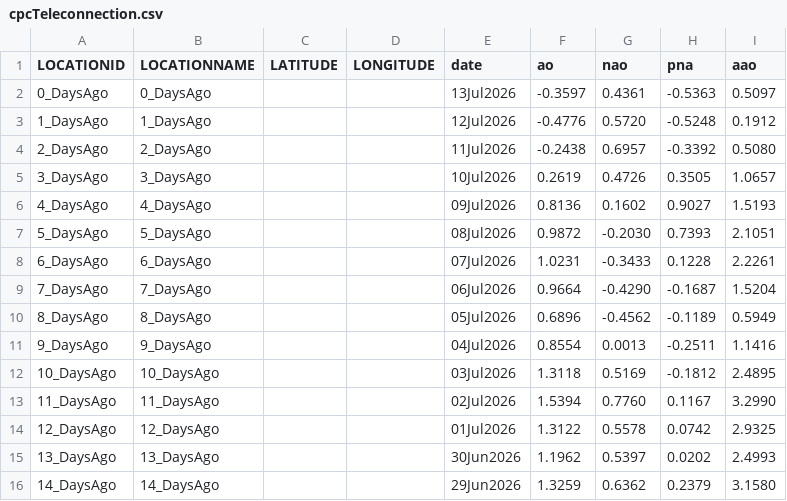
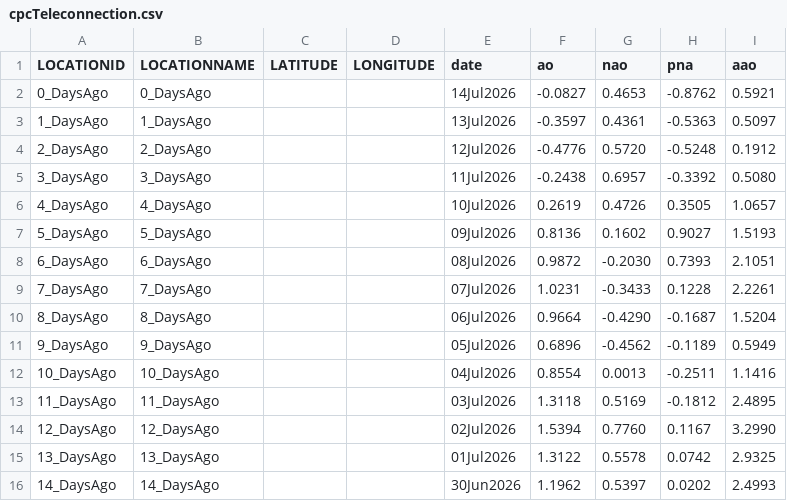
Before and after one commit to theweatherman561/cpcTeleconnectionNavCSV, a CSV file: cpcTeleconnection.csv, drawn as a sheet.

Commit message:
updated files

```diff
--- a/cpcTeleconnection.csv
+++ b/cpcTeleconnection.csv
@@ -1,16 +1,16 @@
 LOCATIONID,LOCATIONNAME,LATITUDE,LONGITUDE,date,ao,nao,pna,aao
-0_DaysAgo,0_DaysAgo,,,13Jul2026,-0.3597,0.4361,-0.5363,0.5097
-1_DaysAgo,1_DaysAgo,,,12Jul2026,-0.4776,0.5720,-0.5248,0.1912
-2_DaysAgo,2_DaysAgo,,,11Jul2026,-0.2438,0.6957,-0.3392,0.5080
-3_DaysAgo,3_DaysAgo,,,10Jul2026,0.2619,0.4726,0.3505,1.0657
-4_DaysAgo,4_DaysAgo,,,09Jul2026,0.8136,0.1602,0.9027,1.5193
-5_DaysAgo,5_DaysAgo,,,08Jul2026,0.9872,-0.2030,0.7393,2.1051
-6_DaysAgo,6_DaysAgo,,,07Jul2026,1.0231,-0.3433,0.1228,2.2261
-7_DaysAgo,7_DaysAgo,,,06Jul2026,0.9664,-0.4290,-0.1687,1.5204
-8_DaysAgo,8_DaysAgo,,,05Jul2026,0.6896,-0.4562,-0.1189,0.5949
-9_DaysAgo,9_DaysAgo,,,04Jul2026,0.8554,0.0013,-0.2511,1.1416
-10_DaysAgo,10_DaysAgo,,,03Jul2026,1.3118,0.5169,-0.1812,2.4895
-11_DaysAgo,11_DaysAgo,,,02Jul2026,1.5394,0.7760,0.1167,3.2990
-12_DaysAgo,12_DaysAgo,,,01Jul2026,1.3122,0.5578,0.0742,2.9325
-13_DaysAgo,13_DaysAgo,,,30Jun2026,1.1962,0.5397,0.0202,2.4993
-14_DaysAgo,14_DaysAgo,,,29Jun2026,1.3259,0.6362,0.2379,3.1580
+0_DaysAgo,0_DaysAgo,,,14Jul2026,-0.0827,0.4653,-0.8762,0.5921
+1_DaysAgo,1_DaysAgo,,,13Jul2026,-0.3597,0.4361,-0.5363,0.5097
+2_DaysAgo,2_DaysAgo,,,12Jul2026,-0.4776,0.5720,-0.5248,0.1912
+3_DaysAgo,3_DaysAgo,,,11Jul2026,-0.2438,0.6957,-0.3392,0.5080
+4_DaysAgo,4_DaysAgo,,,10Jul2026,0.2619,0.4726,0.3505,1.0657
+5_DaysAgo,5_DaysAgo,,,09Jul2026,0.8136,0.1602,0.9027,1.5193
+6_DaysAgo,6_DaysAgo,,,08Jul2026,0.9872,-0.2030,0.7393,2.1051
+7_DaysAgo,7_DaysAgo,,,07Jul2026,1.0231,-0.3433,0.1228,2.2261
+8_DaysAgo,8_DaysAgo,,,06Jul2026,0.9664,-0.4290,-0.1687,1.5204
+9_DaysAgo,9_DaysAgo,,,05Jul2026,0.6896,-0.4562,-0.1189,0.5949
+10_DaysAgo,10_DaysAgo,,,04Jul2026,0.8554,0.0013,-0.2511,1.1416
+11_DaysAgo,11_DaysAgo,,,03Jul2026,1.3118,0.5169,-0.1812,2.4895
+12_DaysAgo,12_DaysAgo,,,02Jul2026,1.5394,0.7760,0.1167,3.2990
+13_DaysAgo,13_DaysAgo,,,01Jul2026,1.3122,0.5578,0.0742,2.9325
+14_DaysAgo,14_DaysAgo,,,30Jun2026,1.1962,0.5397,0.0202,2.4993
```
